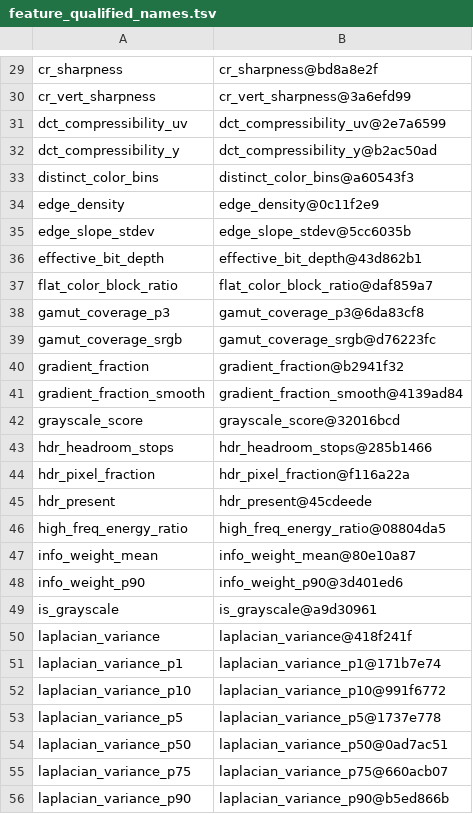
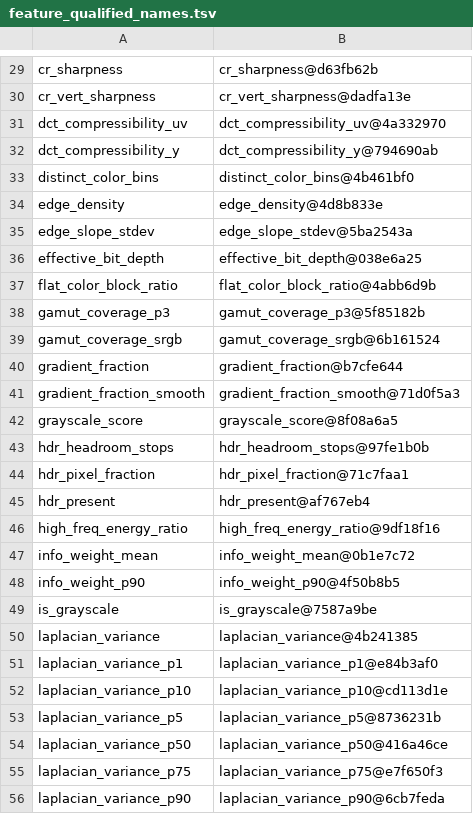
Before and after one commit to imazen/zenanalyze, a TSV file: benchmarks/feature_qualified_names.tsv, drawn as a sheet; only a part is shown, gaps mark what is left out; the diff covers the shown part only; the diff names each change by its address in the sheet, - before the commit and + after, or states it on an @@ line.

```diff
--- a/benchmarks/feature_qualified_names.tsv
+++ b/benchmarks/feature_qualified_names.tsv
-B29: cr_sharpness@bd8a8e2f
+B29: cr_sharpness@d63fb62b
-B30: cr_vert_sharpness@3a6efd99
+B30: cr_vert_sharpness@dadfa13e
-B31: dct_compressibility_uv@2e7a6599
+B31: dct_compressibility_uv@4a332970
-B32: dct_compressibility_y@b2ac50ad
+B32: dct_compressibility_y@794690ab
-B33: distinct_color_bins@a60543f3
+B33: distinct_color_bins@4b461bf0
-B34: edge_density@0c11f2e9
+B34: edge_density@4d8b833e
-B35: edge_slope_stdev@5cc6035b
+B35: edge_slope_stdev@5ba2543a
-B36: effective_bit_depth@43d862b1
+B36: effective_bit_depth@038e6a25
-B37: flat_color_block_ratio@daf859a7
+B37: flat_color_block_ratio@4abb6d9b
-B38: gamut_coverage_p3@6da83cf8
+B38: gamut_coverage_p3@5f85182b
-B39: gamut_coverage_srgb@d76223fc
+B39: gamut_coverage_srgb@6b161524
-B40: gradient_fraction@b2941f32
+B40: gradient_fraction@b7cfe644
-B41: gradient_fraction_smooth@4139ad84
+B41: gradient_fraction_smooth@71d0f5a3
-B42: grayscale_score@32016bcd
+B42: grayscale_score@8f08a6a5
-B43: hdr_headroom_stops@285b1466
+B43: hdr_headroom_stops@97fe1b0b
-B44: hdr_pixel_fraction@f116a22a
+B44: hdr_pixel_fraction@71c7faa1
-B45: hdr_present@45cdeede
+B45: hdr_present@af767eb4
-B46: high_freq_energy_ratio@08804da5
+B46: high_freq_energy_ratio@9df18f16
-B47: info_weight_mean@80e10a87
+B47: info_weight_mean@0b1e7c72
-B48: info_weight_p90@3d401ed6
+B48: info_weight_p90@4f50b8b5
-B49: is_grayscale@a9d30961
+B49: is_grayscale@7587a9be
-B50: laplacian_variance@418f241f
+B50: laplacian_variance@4b241385
-B51: laplacian_variance_p1@171b7e74
+B51: laplacian_variance_p1@e84b3af0
-B52: laplacian_variance_p10@991f6772
+B52: laplacian_variance_p10@cd113d1e
-B53: laplacian_variance_p5@1737e778
+B53: laplacian_variance_p5@8736231b
-B54: laplacian_variance_p50@0ad7ac51
+B54: laplacian_variance_p50@416a46ce
-B55: laplacian_variance_p75@660acb07
+B55: laplacian_variance_p75@e7f650f3
-B56: laplacian_variance_p90@b5ed866b
+B56: laplacian_variance_p90@6cb7feda
```
Also changed, not shown: 82 edited cells elsewhere in this file, 4 other files.
